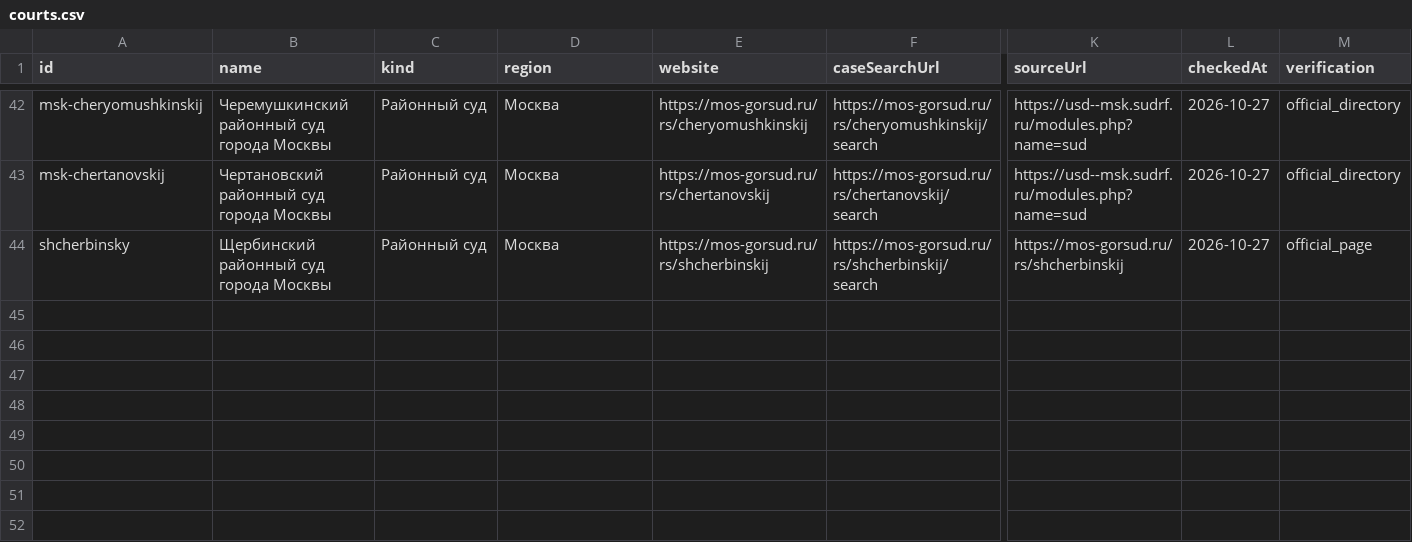
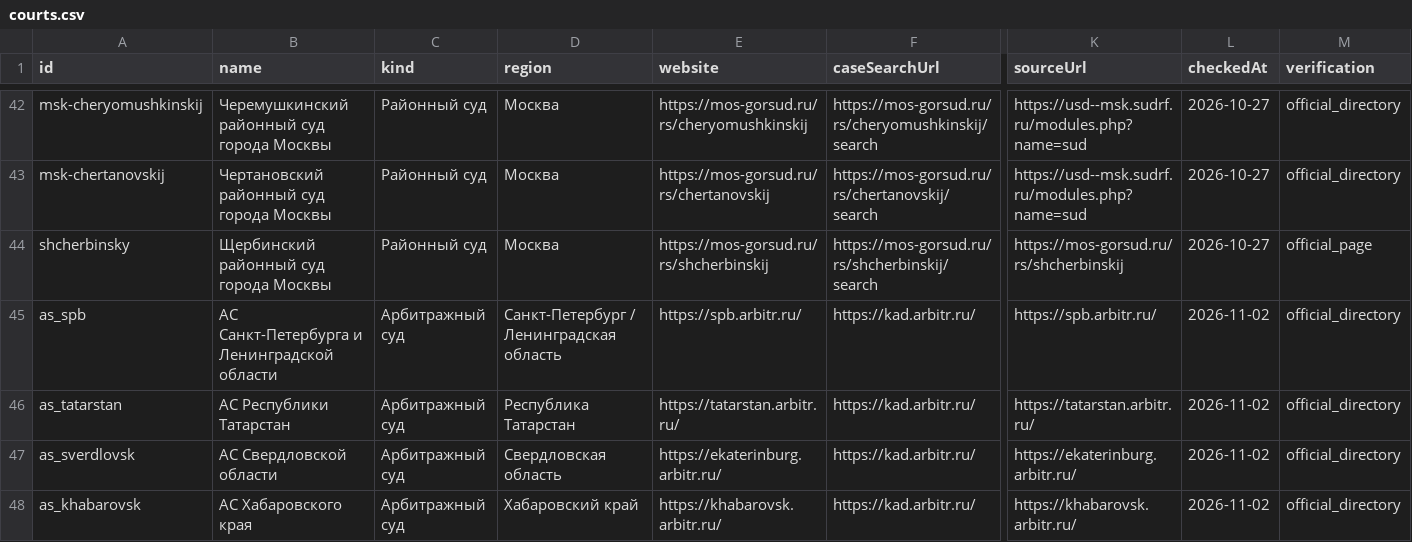
Before and after one commit to STEP3DLab/Technopark_project, a CSV file: expert-monitor/data/courts.csv, drawn as a sheet; only a part is shown, gaps mark what is left out; rows hold the shown columns only; the diff names each change by its address in the sheet, - before the commit and + after, or states it on an @@ line.

Commit message:
Expand expert monitoring across Russia with regional dashboard and daily research

```diff
--- a/expert-monitor/data/courts.csv
+++ b/expert-monitor/data/courts.csv
+row 45: as_spb | АС Санкт-Петербурга и Ленинградской области | Арбитражный суд | Санкт-Петербург / Ленинградская область | https://spb.arbitr.ru/ | https://kad.arbitr.ru/ | https://spb.arbitr.ru/ | 2026-11-02 | official_directory
+row 46: as_tatarstan | АС Республики Татарстан | Арбитражный суд | Республика Татарстан | https://tatarstan.arbitr.ru/ | https://kad.arbitr.ru/ | https://tatarstan.arbitr.ru/ | 2026-11-02 | official_directory
+row 47: as_sverdlovsk | АС Свердловской области | Арбитражный суд | Свердловская область | https://ekaterinburg.arbitr.ru/ | https://kad.arbitr.ru/ | https://ekaterinburg.arbitr.ru/ | 2026-11-02 | official_directory
+row 48: as_khabarovsk | АС Хабаровского края | Арбитражный суд | Хабаровский край | https://khabarovsk.arbitr.ru/ | https://kad.arbitr.ru/ | https://khabarovsk.arbitr.ru/ | 2026-11-02 | official_directory
```
Also changed, not shown: 17 other files.
